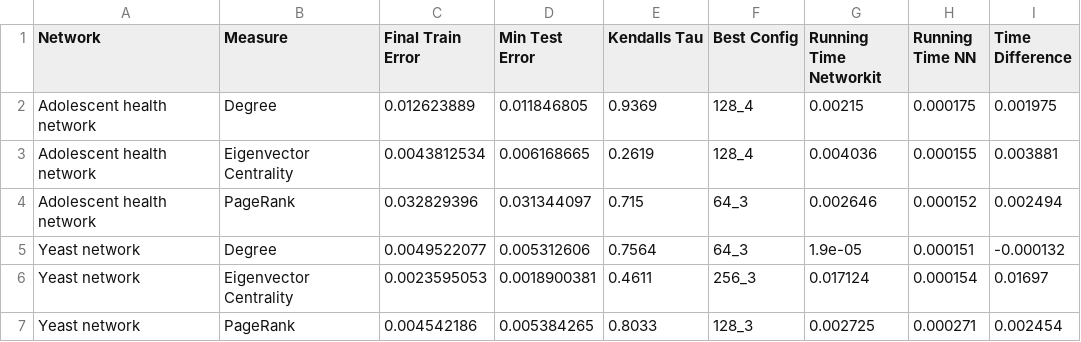
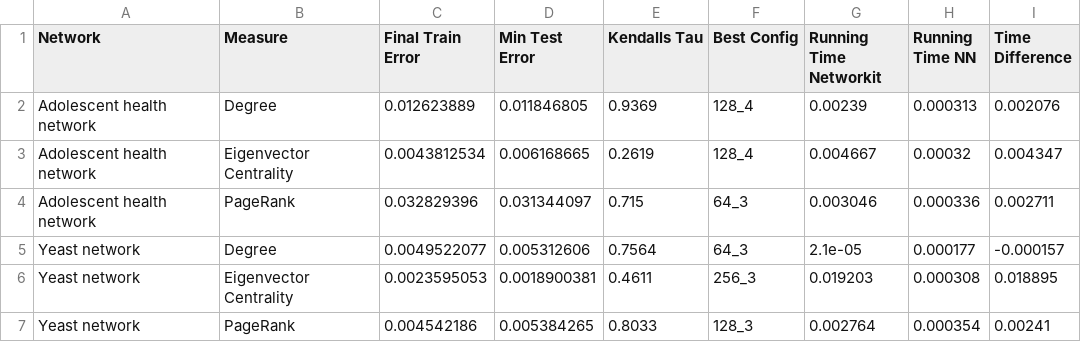
Before and after one commit to AlexHFriedrich/DM_Project, a CSV file: ProgrammingAssignment/results.csv, drawn as a sheet.

```diff
--- a/ProgrammingAssignment/results.csv
+++ b/ProgrammingAssignment/results.csv
@@ -1,7 +1,7 @@
 Network,Measure,Final Train Error,Min Test Error,Kendalls Tau,Best Config,Running Time Networkit,Running Time NN,Time Difference
-Adolescent health network,Degree,0.012623889,0.011846805,0.9369,128_4,0.00215,0.000175,0.001975
-Adolescent health network,Eigenvector Centrality,0.0043812534,0.006168665,0.2619,128_4,0.004036,0.000155,0.003881
-Adolescent health network,PageRank,0.032829396,0.031344097,0.715,64_3,0.002646,0.000152,0.002494
-Yeast network,Degree,0.0049522077,0.005312606,0.7564,64_3,1.9e-05,0.000151,-0.000132
-Yeast network,Eigenvector Centrality,0.0023595053,0.0018900381,0.4611,256_3,0.017124,0.000154,0.01697
-Yeast network,PageRank,0.004542186,0.005384265,0.8033,128_3,0.002725,0.000271,0.002454
+Adolescent health network,Degree,0.012623889,0.011846805,0.9369,128_4,0.00239,0.000313,0.002076
+Adolescent health network,Eigenvector Centrality,0.0043812534,0.006168665,0.2619,128_4,0.004667,0.00032,0.004347
+Adolescent health network,PageRank,0.032829396,0.031344097,0.715,64_3,0.003046,0.000336,0.002711
+Yeast network,Degree,0.0049522077,0.005312606,0.7564,64_3,2.1e-05,0.000177,-0.000157
+Yeast network,Eigenvector Centrality,0.0023595053,0.0018900381,0.4611,256_3,0.019203,0.000308,0.018895
+Yeast network,PageRank,0.004542186,0.005384265,0.8033,128_3,0.002764,0.000354,0.00241
```
Also changed, not shown: 12 other files.
